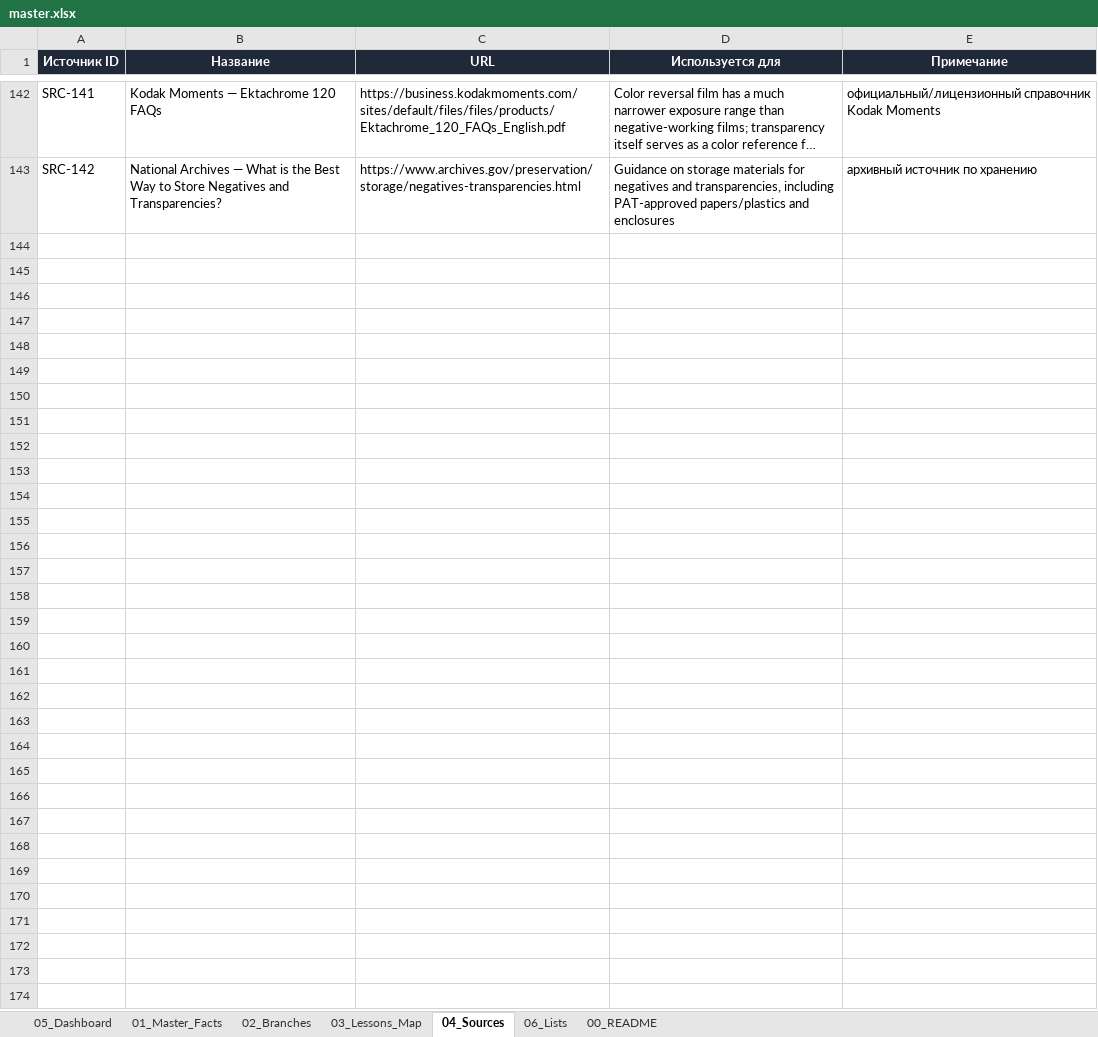
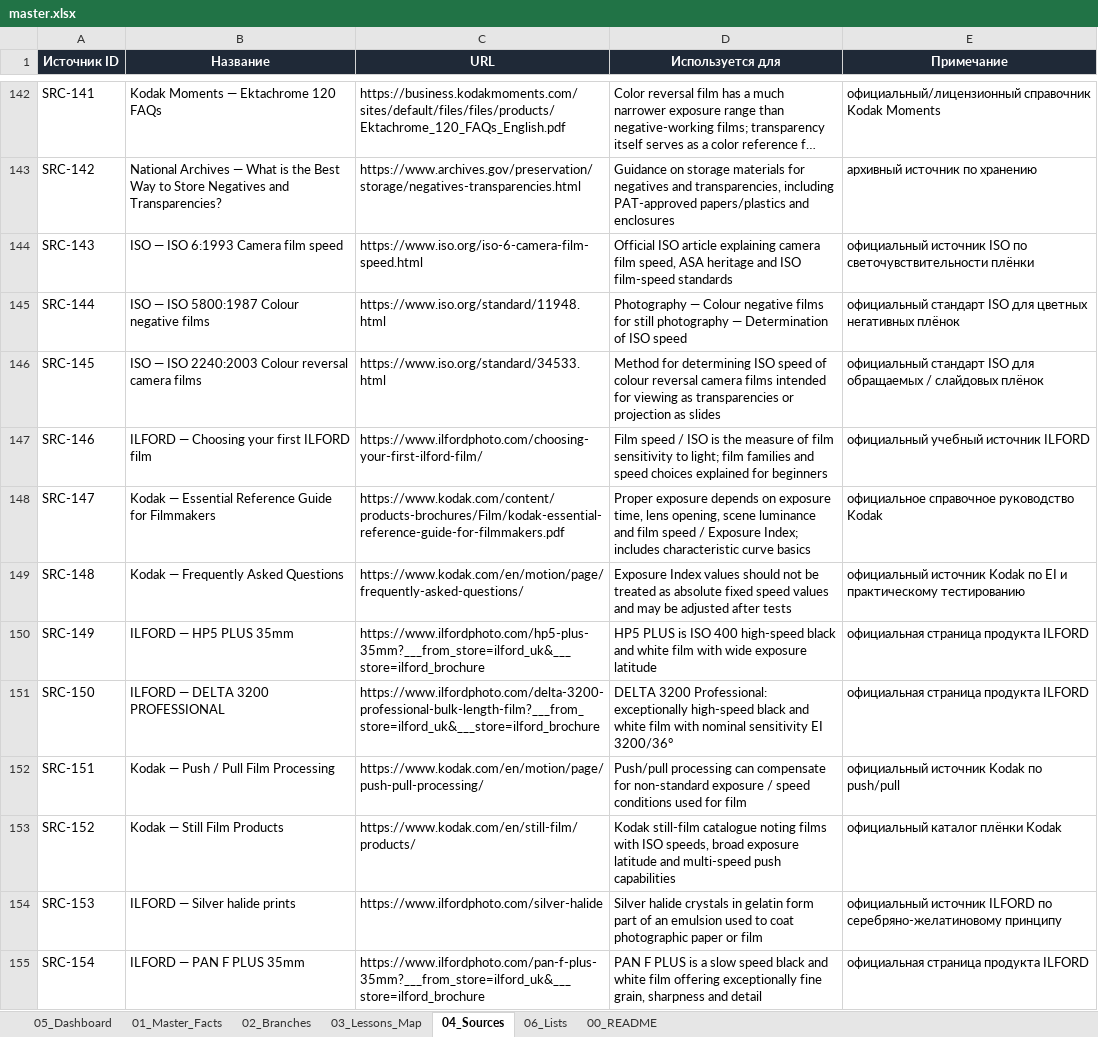
Before and after one commit to 1sahslava-dev/photolab-map, an Excel workbook: data/master.xlsx, sheet 04_Sources, drawn as a sheet; only a part is shown, gaps mark what is left out; long unchanged cells end in …; values as stored, in another font and other column widths than the file's, no borders; table styles not drawn; the diff covers the shown part only; the diff names each change by its address in the sheet, - before the commit and + after, or states it on an @@ line.

```diff
--- a/data/master.xlsx (sheet 04_Sources)
+++ b/data/master.xlsx (sheet 04_Sources)
+row 144: SRC-143 | ISO — ISO 6:1993 Camera film speed | https://www.iso.org/iso-6-camera-film-speed.html | Official ISO article explaining camera film speed, ASA heritage and ISO film-speed standards | официальный источник ISO по светочувствительности плёнки
+row 145: SRC-144 | ISO — ISO 5800:1987 Colour negative films | https://www.iso.org/standard/11948.html | Photography — Colour negative films for still photography — Determination of ISO speed | официальный стандарт ISO для цветных негативных плёнок
+row 146: SRC-145 | ISO — ISO 2240:2003 Colour reversal camera films | https://www.iso.org/standard/34533.html | Method for determining ISO speed of colour reversal camera films intended for viewing as transparencies or projection as slides | официальный стандарт ISO для обращаемых / слайдовых плёнок
+row 147: SRC-146 | ILFORD — Choosing your first ILFORD film | https://www.ilfordphoto.com/choosing-your-first-ilford-film/ | Film speed / ISO is the measure of film sensitivity to light; film families and speed choices explained for beginners | официальный учебный источник ILFORD
+row 148: SRC-147 | Kodak — Essential Reference Guide for Filmmakers | https://www.kodak.com/content/products-brochures/Film/kodak-essential-reference-guide-for-filmmakers.pdf | Proper exposure depends on exposure time, lens opening, scene luminance and film speed / Exposure Index; includes characteristic curve basics | официальное справочное руководство Kodak
+row 149: SRC-148 | Kodak — Frequently Asked Questions | https://www.kodak.com/en/motion/page/frequently-asked-questions/ | Exposure Index values should not be treated as absolute fixed speed values and may be adjusted after tests | официальный источник Kodak по EI и практическому тестированию
+row 150: SRC-149 | ILFORD — HP5 PLUS 35mm | https://www.ilfordphoto.com/hp5-plus-35mm?___from_store=ilford_uk&___store=ilford_brochure | HP5 PLUS is ISO 400 high-speed black and white film with wide exposure latitude | официальная страница продукта ILFORD
+row 151: SRC-150 | ILFORD — DELTA 3200 PROFESSIONAL | https://www.ilfordphoto.com/delta-3200-professional-bulk-length-film?___from_store=ilford_uk&___store=ilford_brochure | DELTA 3200 Professional: exceptionally high-speed black and white film with nominal sensitivity EI 3200/36° | официальная страница продукта ILFORD
+row 152: SRC-151 | Kodak — Push / Pull Film Processing | https://www.kodak.com/en/motion/page/push-pull-processing/ | Push/pull processing can compensate for non-standard exposure / speed conditions used for film | официальный источник Kodak по push/pull
+row 153: SRC-152 | Kodak — Still Film Products | https://www.kodak.com/en/still-film/products/ | Kodak still-film catalogue noting films with ISO speeds, broad exposure latitude and multi-speed push capabilities | официальный каталог плёнки Kodak
+row 154: SRC-153 | ILFORD — Silver halide prints | https://www.ilfordphoto.com/silver-halide | Silver halide crystals in gelatin form part of an emulsion used to coat photographic paper or film | официальный источник ILFORD по серебряно-желатиновому принципу
+row 155: SRC-154 | ILFORD — PAN F PLUS 35mm | https://www.ilfordphoto.com/pan-f-plus-35mm?___from_store=ilford_uk&___store=ilford_brochure | PAN F PLUS is a slow speed black and white film offering exceptionally fine grain, sharpness and detail | официальная страница продукта ILFORD
```
Also changed, not shown: 12 added rows elsewhere in this sheet, sheet 01_Master_Facts, sheet 06_Lists, sheet 02_Branches, sheet 03_Lessons_Map, sheet 05_Dashboard, sheet 00_README, charts or pictures, 3 other files.
